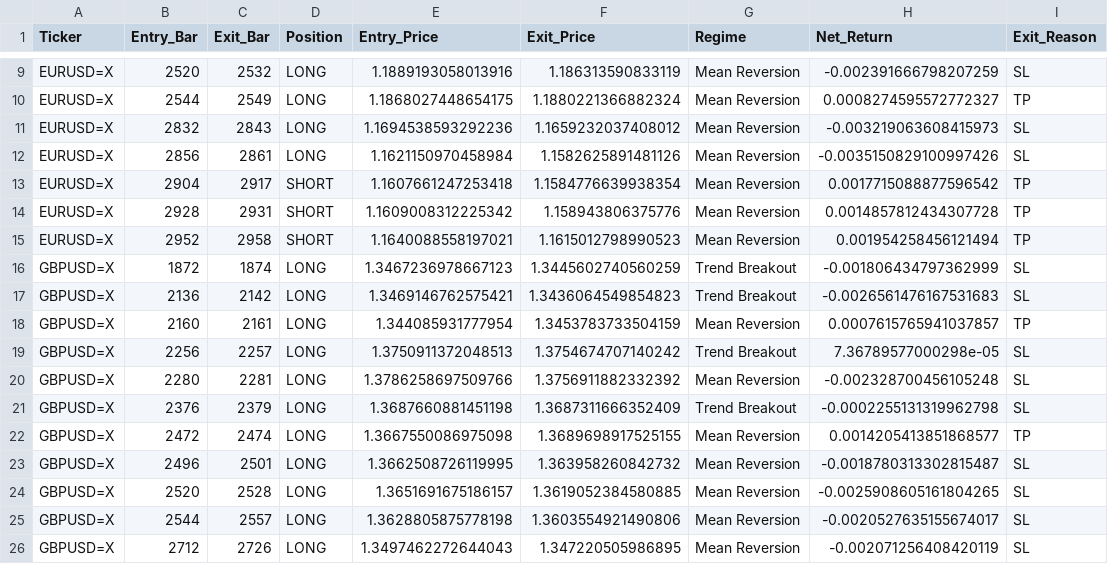
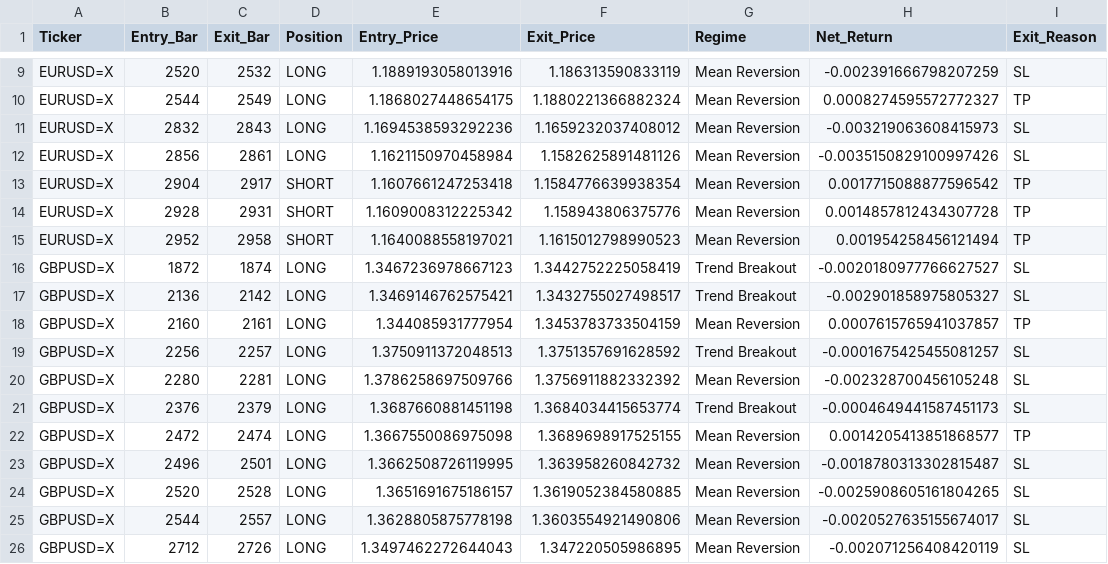
Before and after one commit to victorlemasi/HMM-CODE, a CSV file: backtest_trade_log.csv, drawn as a sheet; only a part is shown, gaps mark what is left out.

```diff
--- a/backtest_trade_log.csv
+++ b/backtest_trade_log.csv
@@ -15,8 +15,8 @@ EURUSD=X,2928,2931,SHORT,1.1609008312225342,1.158943806375776,Mean Reversion,0.0
 EURUSD=X,2952,2958,SHORT,1.1640088558197021,1.1615012798990523,Mean Reversion,0.001954258456121494,TP
-GBPUSD=X,1872,1874,LONG,1.3467236978667123,1.3445602740560259,Trend Breakout,-0.001806434797362999,SL
-GBPUSD=X,2136,2142,LONG,1.3469146762575421,1.3436064549854823,Trend Breakout,-0.0026561476167531683,SL
+GBPUSD=X,1872,1874,LONG,1.3467236978667123,1.3442752225058419,Trend Breakout,-0.0020180977766627527,SL
+GBPUSD=X,2136,2142,LONG,1.3469146762575421,1.3432755027498517,Trend Breakout,-0.002901858975805327,SL
 GBPUSD=X,2160,2161,LONG,1.344085931777954,1.3453783733504159,Mean Reversion,0.0007615765941037857,TP
-GBPUSD=X,2256,2257,LONG,1.3750911372048513,1.3754674707140242,Trend Breakout,7.36789577000298e-05,SL
+GBPUSD=X,2256,2257,LONG,1.3750911372048513,1.3751357691628592,Trend Breakout,-0.0001675425455081257,SL
 GBPUSD=X,2280,2281,LONG,1.3786258697509766,1.3756911882332392,Mean Reversion,-0.002328700456105248,SL
-GBPUSD=X,2376,2379,LONG,1.3687660881451198,1.3687311666352409,Trend Breakout,-0.0002255131319962798,SL
+GBPUSD=X,2376,2379,LONG,1.3687660881451198,1.3684034415653774,Trend Breakout,-0.0004649441587451173,SL
 GBPUSD=X,2472,2474,LONG,1.3667550086975098,1.3689698917525155,Mean Reversion,0.0014205413851868577,TP
```
Also changed, not shown: analysis_summary.csv, backtest_results.csv, 4 other files.
